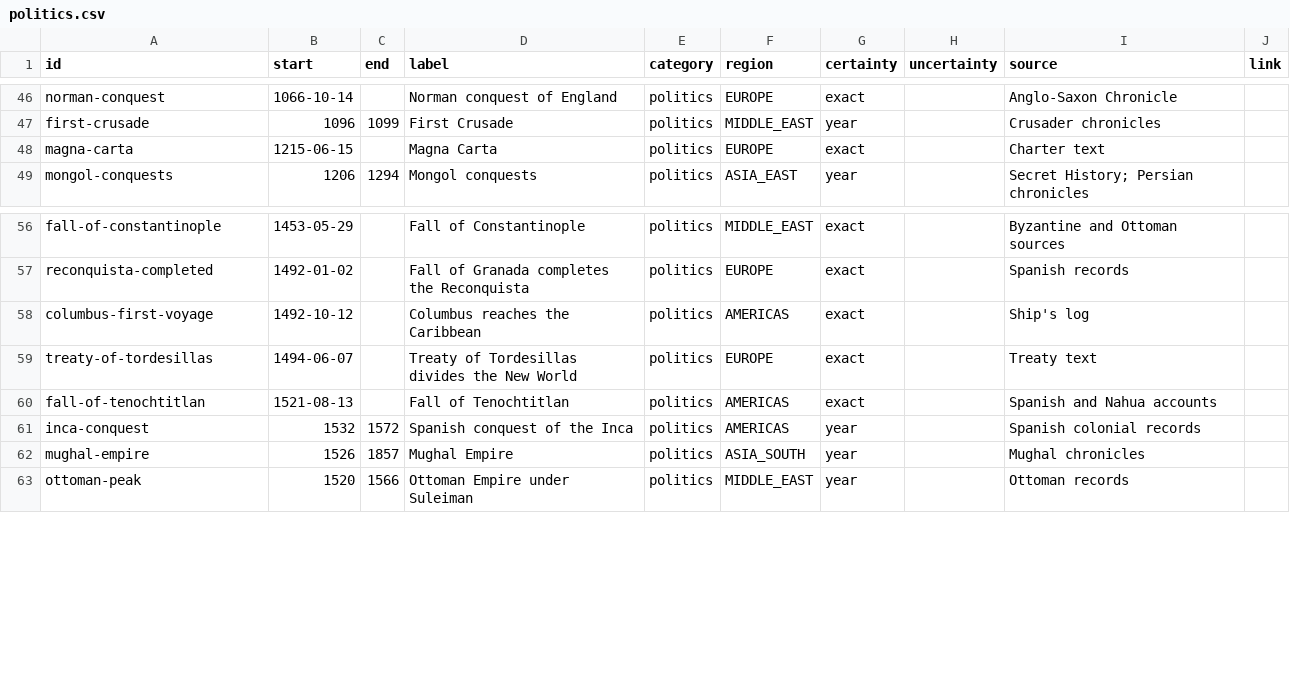
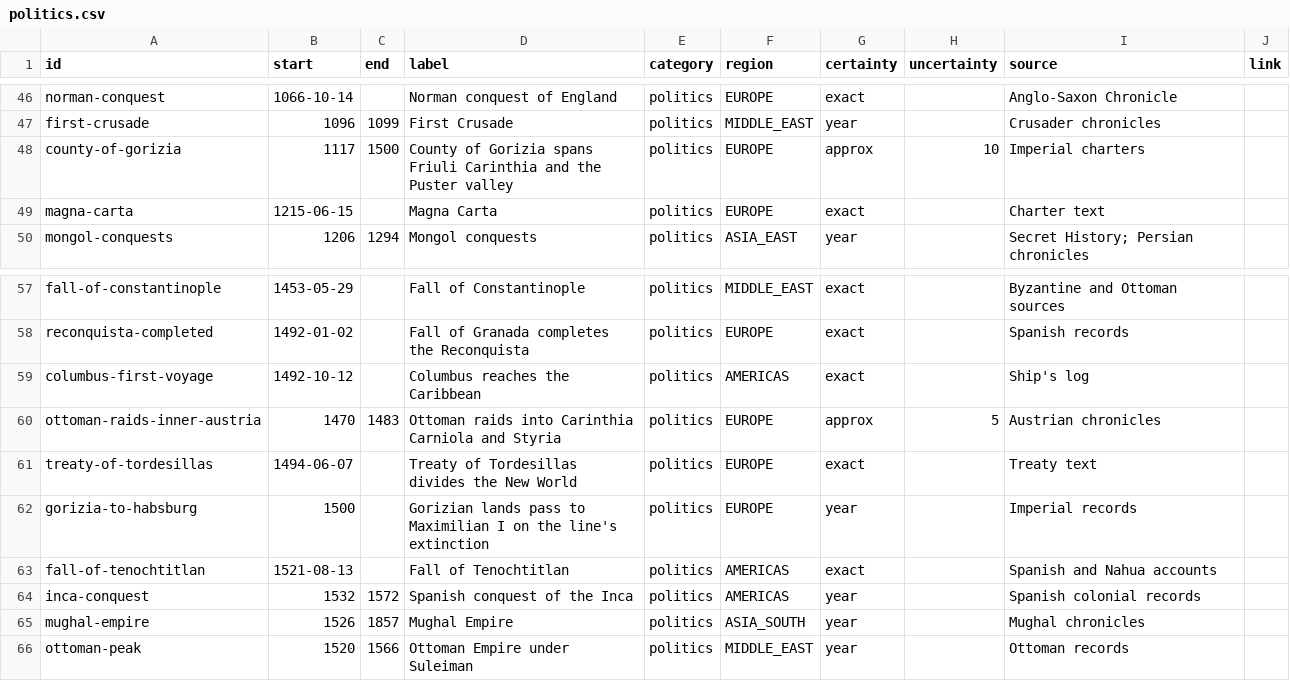
Before and after one commit to thomasbergernz/money-makes-the-world-go-round, a CSV file: public/data/politics.csv, drawn as a sheet; only a part is shown, gaps mark what is left out.

```diff
--- a/public/data/politics.csv
+++ b/public/data/politics.csv
@@ -47,2 +47,3 @@ norman-conquest,1066-10-14,,Norman conquest of England,politics,EUROPE,exact,,An
 first-crusade,1096,1099,First Crusade,politics,MIDDLE_EAST,year,,Crusader chronicles,
+county-of-gorizia,1117,1500,County of Gorizia spans Friuli Carinthia and the Puster valley,politics,EUROPE,approx,10,Imperial charters,
 magna-carta,1215-06-15,,Magna Carta,politics,EUROPE,exact,,Charter text,
@@ -58,3 +59,5 @@ reconquista-completed,1492-01-02,,Fall of Granada completes the Reconquista,poli
 columbus-first-voyage,1492-10-12,,Columbus reaches the Caribbean,politics,AMERICAS,exact,,Ship's log,
+ottoman-raids-inner-austria,1470,1483,Ottoman raids into Carinthia Carniola and Styria,politics,EUROPE,approx,5,Austrian chronicles,
 treaty-of-tordesillas,1494-06-07,,Treaty of Tordesillas divides the New World,politics,EUROPE,exact,,Treaty text,
+gorizia-to-habsburg,1500,,Gorizian lands pass to Maximilian I on the line's extinction,politics,EUROPE,year,,Imperial records,
 fall-of-tenochtitlan,1521-08-13,,Fall of Tenochtitlan,politics,AMERICAS,exact,,Spanish and Nahua accounts,
```
Also changed, not shown: public/data/economy.csv, public/data/nature.csv.
